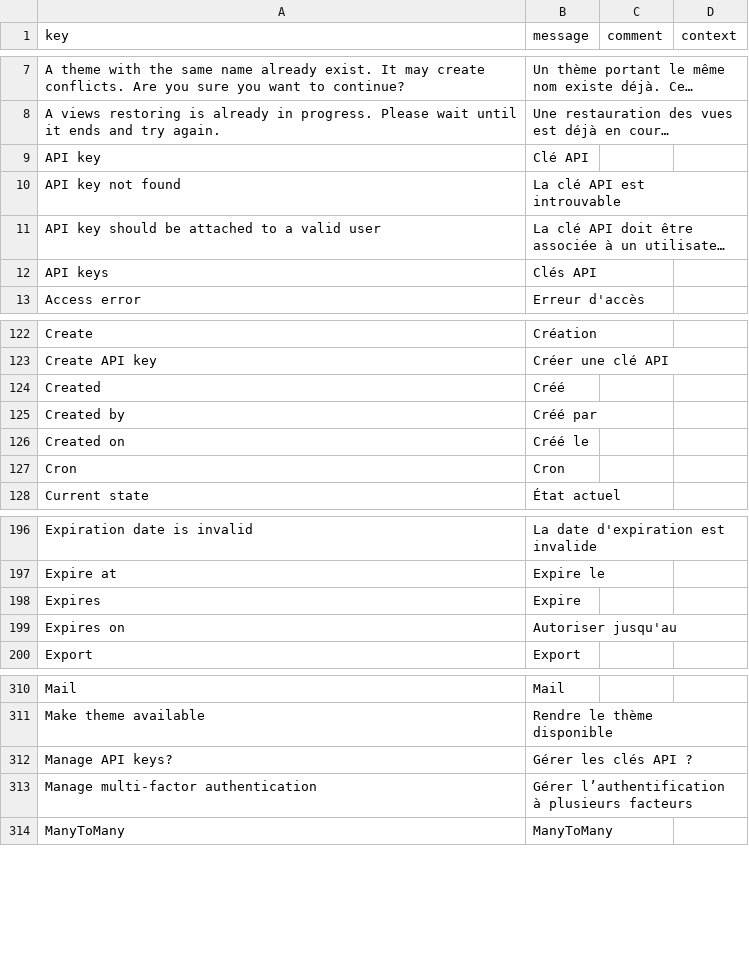
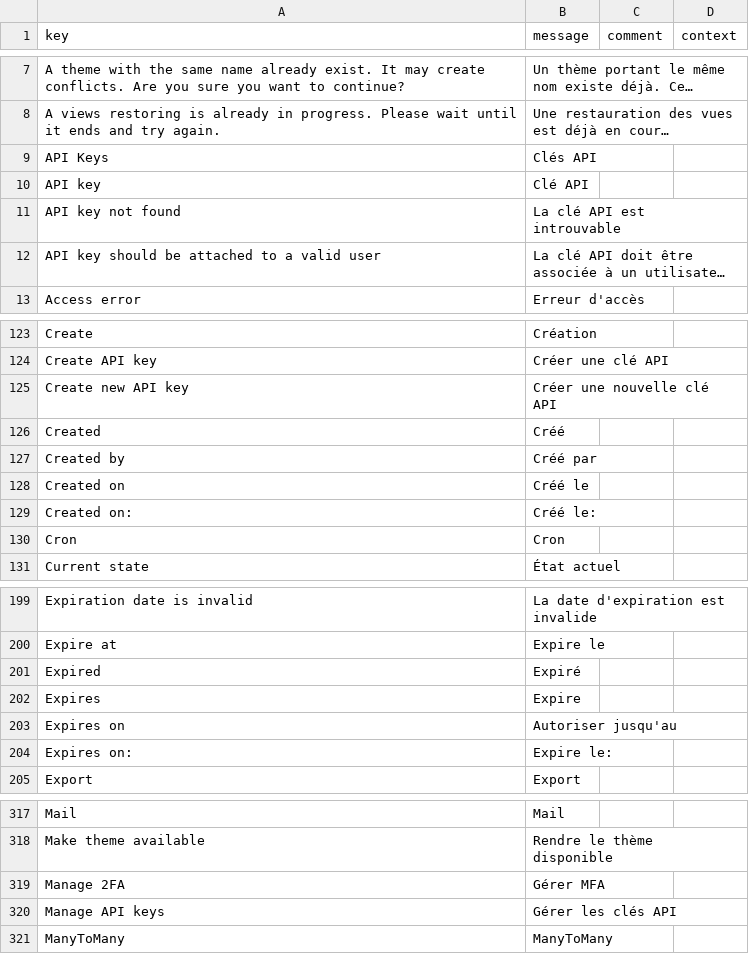
Before and after one commit to axelor/axelor-open-platform, a CSV file: axelor-core/src/main/resources/i18n/messages_fr.csv, drawn as a sheet; only a part is shown, gaps mark what is left out; long unchanged cells end in …; removed rows and columns are numbered as before the commit, all else as after; the diff covers the shown part only; the diff names each change by its address in the sheet, - before the commit and + after, or states it on an @@ line.

```diff
--- a/axelor-core/src/main/resources/i18n/messages_fr.csv
+++ b/axelor-core/src/main/resources/i18n/messages_fr.csv
+row 9: API Keys | Clés API
-row 12: API keys | Clés API
+row 125: Create new API key | Créer une nouvelle clé API
+row 129: Created on: | Créé le:
+row 201: Expired | Expiré
+row 204: Expires on: | Expire le:
+row 319: Manage 2FA | Gérer MFA
-A320 (key): Manage API keys?
+A320 (key): Manage API keys
-B320 (message): Gérer les clés API ?
+B320 (message): Gérer les clés API
-row 313: Manage multi-factor authentication | Gérer l’authentification à plusieurs facteurs
```
Also changed, not shown: 8 added rows and 2 removed rows elsewhere in this file, axelor-core/src/main/resources/i18n/messages.csv, axelor-core/src/main/resources/i18n/messages_en.csv, 5 other files.
